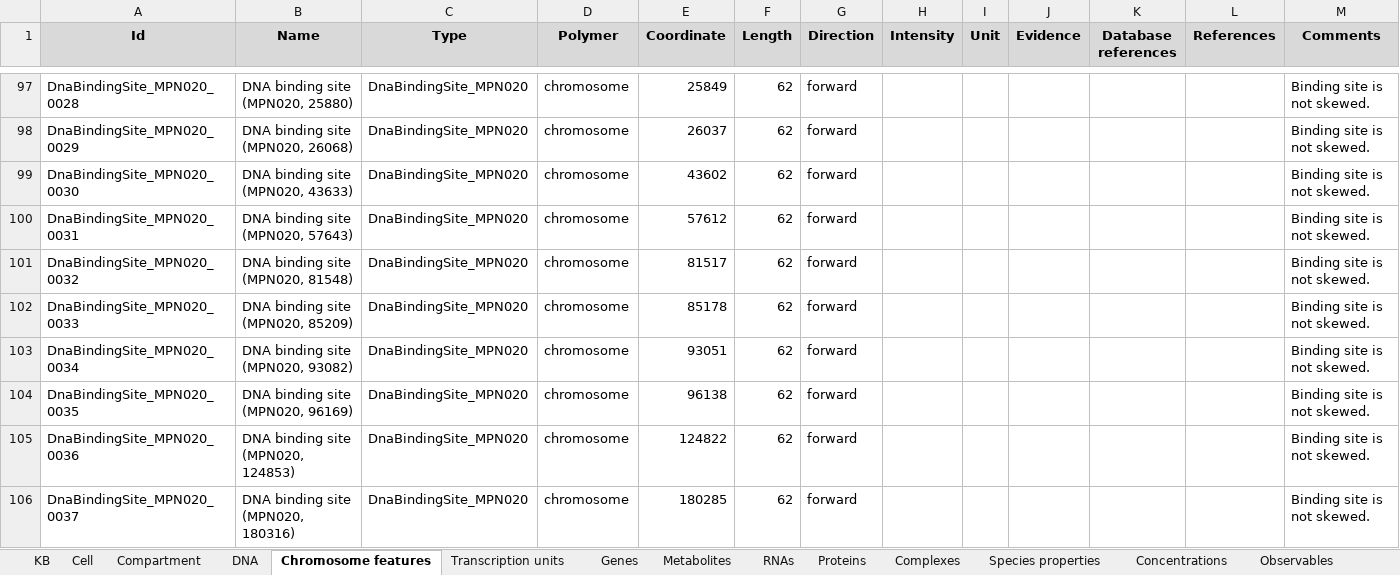
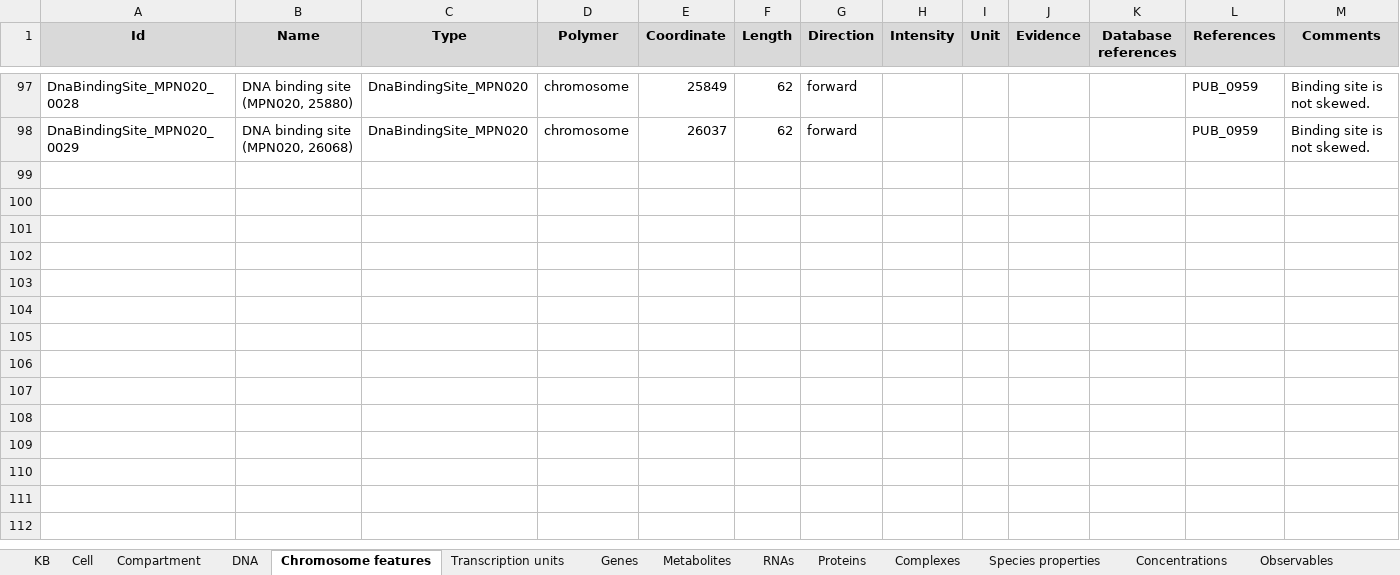
Before and after one commit to KarrLab/wc_kb, an Excel workbook: kbs/kb_core.xlsx, sheet Chromosome features, drawn as a sheet; only a part is shown, gaps mark what is left out; values as stored, in another font and other column widths than the file's, no borders; the diff covers the shown part only; the diff names each change by its address in the sheet, - before the commit and + after, or states it on an @@ line.

```diff
--- a/kbs/kb_core.xlsx (sheet Chromosome features)
+++ b/kbs/kb_core.xlsx (sheet Chromosome features)
-L97:L98 (References): (empty)
+L97:L98 (References): PUB_0959
-row 99: DnaBindingSite_MPN020_0030 | DNA binding site (MPN020, 43633) | DnaBindingSite_MPN020 | chromosome | 43602 | 62 | forward |  |  |  |  |  | Binding site is not skewed.
-row 100: DnaBindingSite_MPN020_0031 | DNA binding site (MPN020, 57643) | DnaBindingSite_MPN020 | chromosome | 57612 | 62 | forward |  |  |  |  |  | Binding site is not skewed.
-row 101: DnaBindingSite_MPN020_0032 | DNA binding site (MPN020, 81548) | DnaBindingSite_MPN020 | chromosome | 81517 | 62 | forward |  |  |  |  |  | Binding site is not skewed.
-row 102: DnaBindingSite_MPN020_0033 | DNA binding site (MPN020, 85209) | DnaBindingSite_MPN020 | chromosome | 85178 | 62 | forward |  |  |  |  |  | Binding site is not skewed.
-row 103: DnaBindingSite_MPN020_0034 | DNA binding site (MPN020, 93082) | DnaBindingSite_MPN020 | chromosome | 93051 | 62 | forward |  |  |  |  |  | Binding site is not skewed.
-row 104: DnaBindingSite_MPN020_0035 | DNA binding site (MPN020, 96169) | DnaBindingSite_MPN020 | chromosome | 96138 | 62 | forward |  |  |  |  |  | Binding site is not skewed.
-row 105: DnaBindingSite_MPN020_0036 | DNA binding site (MPN020, 124853) | DnaBindingSite_MPN020 | chromosome | 124822 | 62 | forward |  |  |  |  |  | Binding site is not skewed.
-row 106: DnaBindingSite_MPN020_0037 | DNA binding site (MPN020, 180316) | DnaBindingSite_MPN020 | chromosome | 180285 | 62 | forward |  |  |  |  |  | Binding site is not skewed.
```
Also changed, not shown: 192 removed rows and 31 edited cells elsewhere in this sheet, sheet Genes, sheet Evidence, sheet Database references, sheet Transcription units, sheet References, sheet Experiment, 1 more sheet, kbs/kb_core_empty.xlsx, 2 other files.
